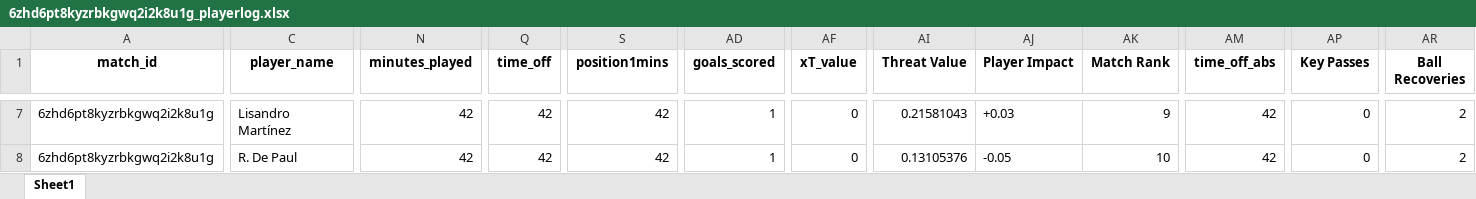
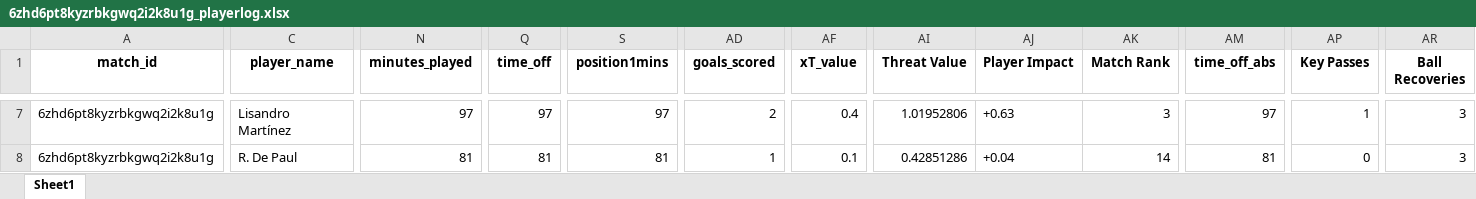
Before and after one commit to WTAnalysis/bnc, an Excel workbook: bnc-streamlit-app/data/points/6zhd6pt8kyzrbkgwq2i2k8u1g_playerlog.xlsx, sheet Sheet1, drawn as a sheet; only a part is shown, gaps mark what is left out; values as stored, in another font and other column widths than the file's, no borders; the diff covers the shown part only; the diff names each change by its address in the sheet, - before the commit and + after, or states it on an @@ line.

Commit message:
Add points for 6zhd6pt8kyzrbkgwq2i2k8u1g_playerlog

```diff
--- a/bnc-streamlit-app/data/points/6zhd6pt8kyzrbkgwq2i2k8u1g_playerlog.xlsx (sheet Sheet1)
+++ b/bnc-streamlit-app/data/points/6zhd6pt8kyzrbkgwq2i2k8u1g_playerlog.xlsx (sheet Sheet1)
-N7 (minutes_played): 42
+N7 (minutes_played): 97
-Q7 (time_off): 42
+Q7 (time_off): 97
-S7 (position1mins): 42
+S7 (position1mins): 97
-AD7 (goals_scored): 1
+AD7 (goals_scored): 2
-AF7 (xT_value): 0
+AF7 (xT_value): 0.4
-AI7 (Threat Value): 0.21581043
+AI7 (Threat Value): 1.01952806
-AJ7 (Player Impact): +0.03
+AJ7 (Player Impact): +0.63
-AK7 (Match Rank): 9
+AK7 (Match Rank): 3
-AM7 (time_off_abs): 42
+AM7 (time_off_abs): 97
-AP7 (Key Passes): 0
+AP7 (Key Passes): 1
-AR7:AR8 (Ball Recoveries): 2
+AR7:AR8 (Ball Recoveries): 3
-N8 (minutes_played): 42
+N8 (minutes_played): 81
-Q8 (time_off): 42
+Q8 (time_off): 81
-S8 (position1mins): 42
+S8 (position1mins): 81
-AF8 (xT_value): 0
+AF8 (xT_value): 0.1
-AI8 (Threat Value): 0.13105376
+AI8 (Threat Value): 0.42851286
-AJ8 (Player Impact): -0.05
+AJ8 (Player Impact): +0.04
-AK8 (Match Rank): 10
+AK8 (Match Rank): 14
-AM8 (time_off_abs): 42
+AM8 (time_off_abs): 81
```
Also changed, not shown: 10 added rows and 280 edited cells elsewhere in this sheet.
